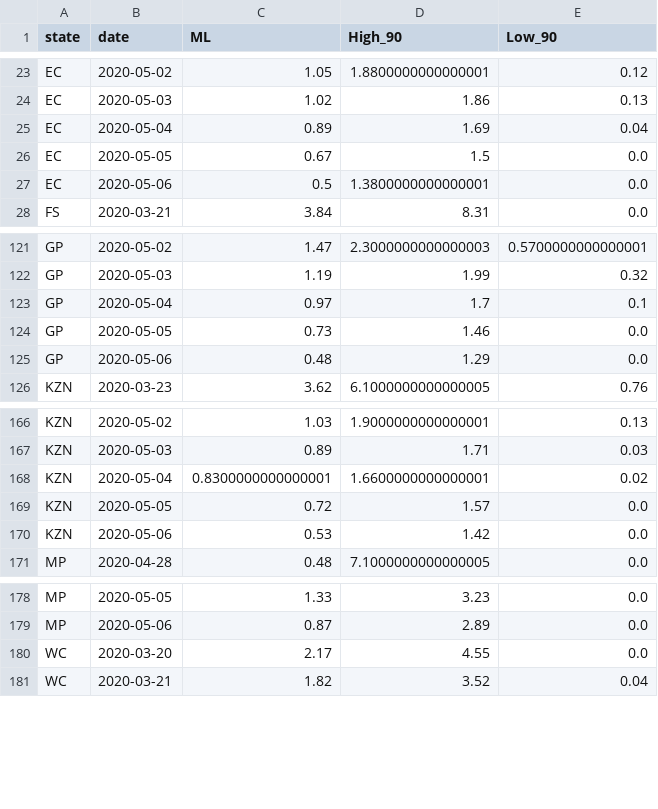
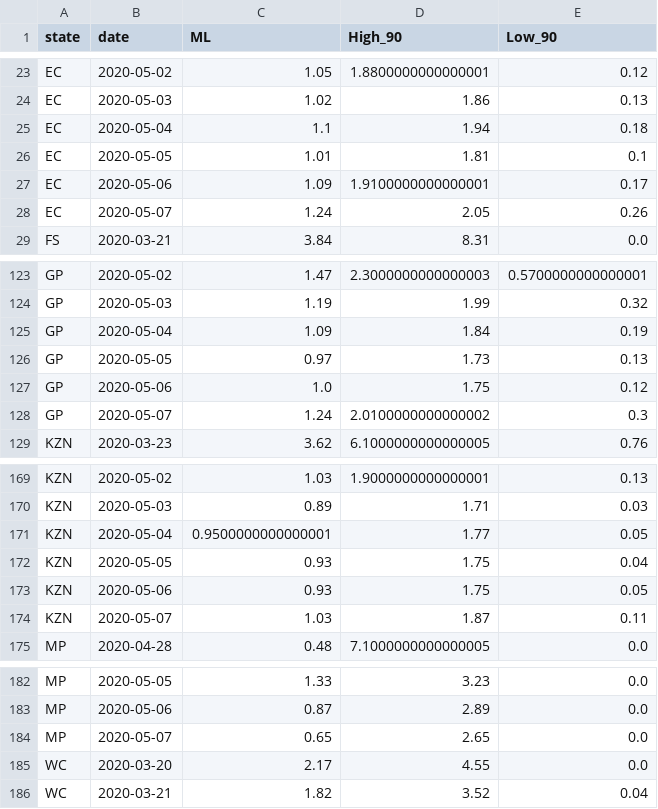
Before and after one commit to nikrich/covid19za, a CSV file: data/calc/calculated_r0_sa_provincial_cumulative.csv, drawn as a sheet; only a part is shown, gaps mark what is left out; the diff covers the shown part only.

Commit message:
Ro notebook action run

```diff
--- a/data/calc/calculated_r0_sa_provincial_cumulative.csv
+++ b/data/calc/calculated_r0_sa_provincial_cumulative.csv
@@ -24,5 +24,6 @@ EC,2020-05-02,1.05,1.8800000000000001,0.12
 EC,2020-05-03,1.02,1.86,0.13
-EC,2020-05-04,0.89,1.69,0.04
-EC,2020-05-05,0.67,1.5,0.0
-EC,2020-05-06,0.5,1.3800000000000001,0.0
+EC,2020-05-04,1.1,1.94,0.18
+EC,2020-05-05,1.01,1.81,0.1
+EC,2020-05-06,1.09,1.9100000000000001,0.17
+EC,2020-05-07,1.24,2.05,0.26
 FS,2020-03-21,3.84,8.31,0.0
@@ -122,5 +124,6 @@ GP,2020-05-02,1.47,2.3000000000000003,0.5700000000000001
 GP,2020-05-03,1.19,1.99,0.32
-GP,2020-05-04,0.97,1.7,0.1
-GP,2020-05-05,0.73,1.46,0.0
-GP,2020-05-06,0.48,1.29,0.0
+GP,2020-05-04,1.09,1.84,0.19
+GP,2020-05-05,0.97,1.73,0.13
+GP,2020-05-06,1.0,1.75,0.12
+GP,2020-05-07,1.24,2.0100000000000002,0.3
 KZN,2020-03-23,3.62,6.1000000000000005,0.76
@@ -167,5 +170,6 @@ KZN,2020-05-02,1.03,1.9000000000000001,0.13
 KZN,2020-05-03,0.89,1.71,0.03
-KZN,2020-05-04,0.8300000000000001,1.6600000000000001,0.02
-KZN,2020-05-05,0.72,1.57,0.0
-KZN,2020-05-06,0.53,1.42,0.0
+KZN,2020-05-04,0.9500000000000001,1.77,0.05
+KZN,2020-05-05,0.93,1.75,0.04
+KZN,2020-05-06,0.93,1.75,0.05
+KZN,2020-05-07,1.03,1.87,0.11
 MP,2020-04-28,0.48,7.1000000000000005,0.0
@@ -179,2 +183,3 @@ MP,2020-05-05,1.33,3.23,0.0
 MP,2020-05-06,0.87,2.89,0.0
+MP,2020-05-07,0.65,2.65,0.0
 WC,2020-03-20,2.17,4.55,0.0
```
Also changed, not shown: 2 added rows and 12 edited cells elsewhere in this file.
